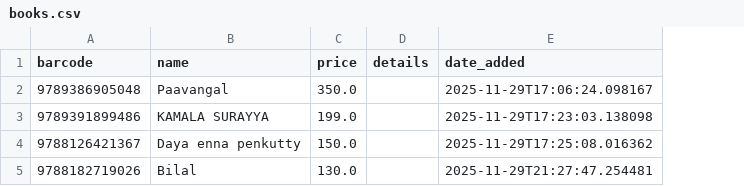
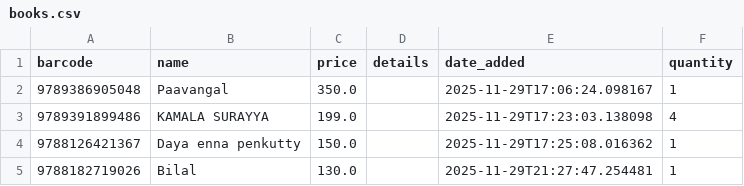
Before and after one commit to faizansabir7/e1lounge, a CSV file: books.csv, drawn as a sheet; the diff names each change by its address in the sheet, - before the commit and + after, or states it on an @@ line.

```diff
--- a/books.csv
+++ b/books.csv
+column F (quantity), rows 2-5: 1 | 4 | 1 | 1
```
Also changed, not shown: transactions.csv, 3 other files.
